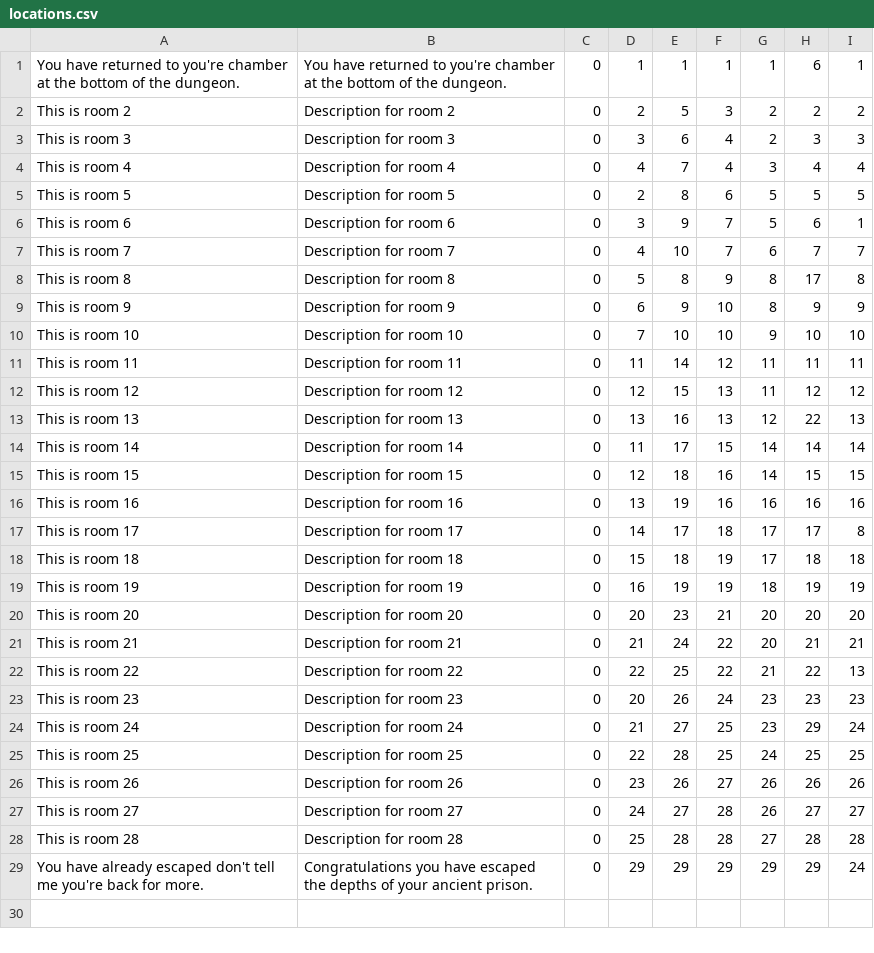
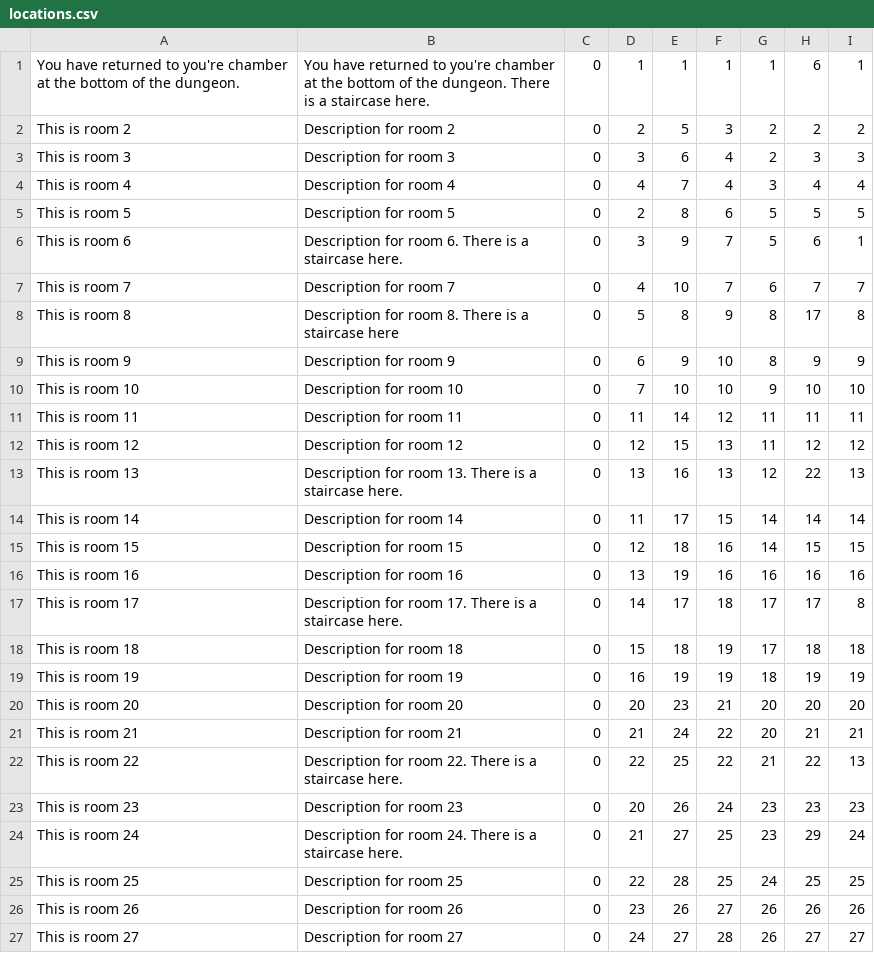
Before and after one commit to adoyle12/Text-Based-Adventure-Game, a CSV file: src/edu/ycp/cs320/teamproject/tbag/db/persist/res/locations.csv, drawn as a sheet; only a part is shown; the shorter side is filled out with more unchanged rows.

Commit message:
Added puzzles to rooms that go up and down.
Also changed the room descriptions of rooms that have a staircase in it

```diff
--- a/src/edu/ycp/cs320/teamproject/tbag/db/persist/res/locations.csv
+++ b/src/edu/ycp/cs320/teamproject/tbag/db/persist/res/locations.csv
@@ -1,2 +1,2 @@
-You have returned to you're chamber at the bottom of the dungeon.|You have returned to you're chamber at the bottom of the dungeon.|0|1|1|1|1|6|1
+You have returned to you're chamber at the bottom of the dungeon.|You have returned to you're chamber at the bottom of the dungeon. There is a staircase here.|0|1|1|1|1|6|1
 This is room 2|Description for room 2|0|2|5|3|2|2|2
@@ -5,5 +5,5 @@ This is room 4|Description for room 4|0|4|7|4|3|4|4
 This is room 5|Description for room 5|0|2|8|6|5|5|5
-This is room 6|Description for room 6|0|3|9|7|5|6|1
+This is room 6|Description for room 6. There is a staircase here.|0|3|9|7|5|6|1
 This is room 7|Description for room 7|0|4|10|7|6|7|7
-This is room 8|Description for room 8|0|5|8|9|8|17|8
+This is room 8|Description for room 8. There is a staircase here|0|5|8|9|8|17|8
 This is room 9|Description for room 9|0|6|9|10|8|9|9
@@ -12,3 +12,3 @@ This is room 11|Description for room 11|0|11|14|12|11|11|11
 This is room 12|Description for room 12|0|12|15|13|11|12|12
-This is room 13|Description for room 13|0|13|16|13|12|22|13
+This is room 13|Description for room 13. There is a staircase here.|0|13|16|13|12|22|13
 This is room 14|Description for room 14|0|11|17|15|14|14|14
@@ -16,3 +16,3 @@ This is room 15|Description for room 15|0|12|18|16|14|15|15
 This is room 16|Description for room 16|0|13|19|16|16|16|16
-This is room 17|Description for room 17|0|14|17|18|17|17|8
+This is room 17|Description for room 17. There is a staircase here.|0|14|17|18|17|17|8
 This is room 18|Description for room 18|0|15|18|19|17|18|18
@@ -21,5 +21,5 @@ This is room 20|Description for room 20|0|20|23|21|20|20|20
 This is room 21|Description for room 21|0|21|24|22|20|21|21
-This is room 22|Description for room 22|0|22|25|22|21|22|13
+This is room 22|Description for room 22. There is a staircase here.|0|22|25|22|21|22|13
 This is room 23|Description for room 23|0|20|26|24|23|23|23
-This is room 24|Description for room 24|0|21|27|25|23|29|24
+This is room 24|Description for room 24. There is a staircase here.|0|21|27|25|23|29|24
 This is room 25|Description for room 25|0|22|28|25|24|25|25
```
Also changed, not shown: src/edu/ycp/cs320/teamproject/tbag/db/persist/res/inventory.csv, war/WEB-INF/classes/edu/ycp/cs320/teamproject/tbag/db/persist/res/inventory.csv, 29 other files.
